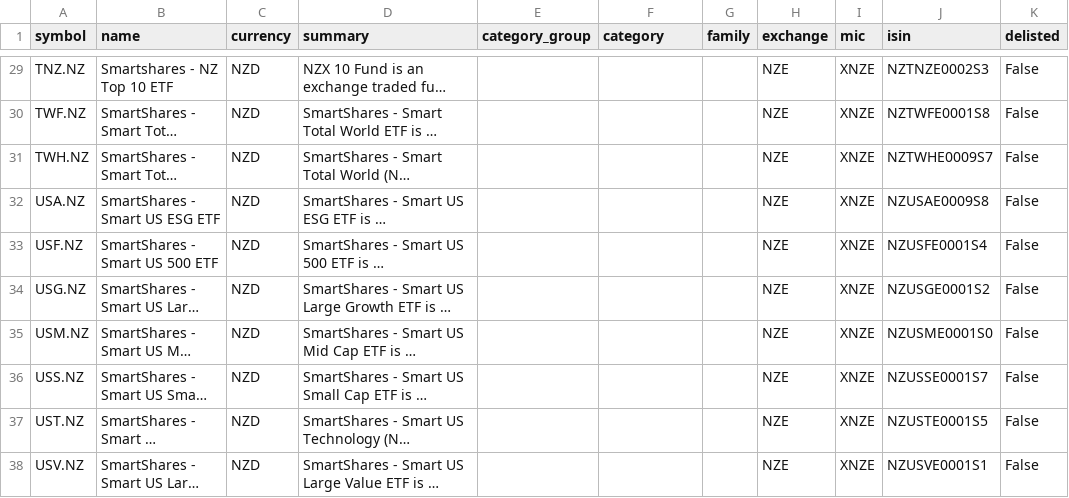
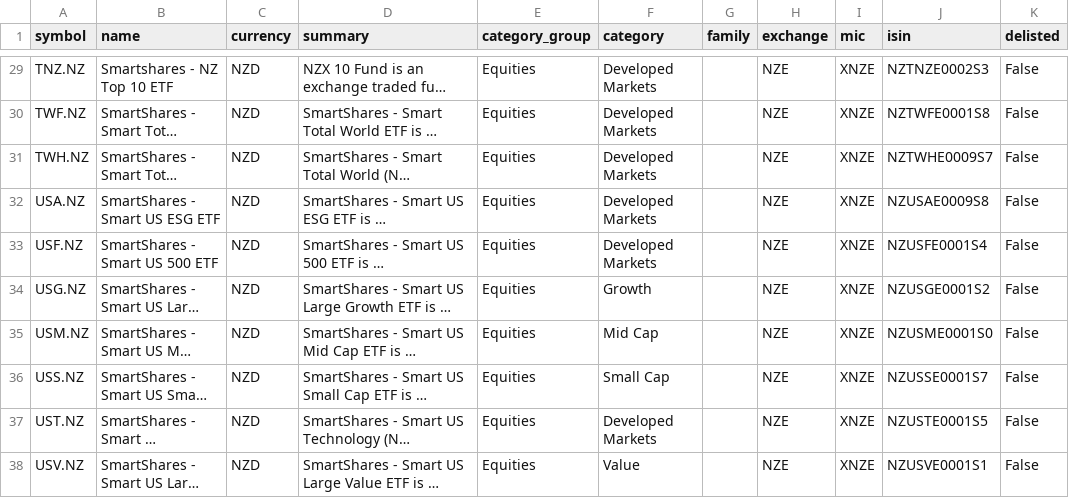
Before and after one commit to JerBouma/FinanceDatabase, a CSV file: database/etfs/NZE.csv, drawn as a sheet; only a part is shown, gaps mark what is left out; long unchanged cells end in …; the diff covers the shown part only; the diff names each change by its address in the sheet, - before the commit and + after, or states it on an @@ line.

```diff
--- a/database/etfs/NZE.csv
+++ b/database/etfs/NZE.csv
-E29:E38 (category_group): (empty)
+E29:E38 (category_group): Equities
-F29:F33 (category): (empty)
+F29:F33 (category): Developed Markets
-F34 (category): (empty)
+F34 (category): Growth
-F35 (category): (empty)
+F35 (category): Mid Cap
-F36 (category): (empty)
+F36 (category): Small Cap
-F37 (category): (empty)
+F37 (category): Developed Markets
-F38 (category): (empty)
+F38 (category): Value
```
Also changed, not shown: 50 edited cells elsewhere in this file, database/etfs/BTS.csv, database/etfs/HAM.csv, 53 other files.
